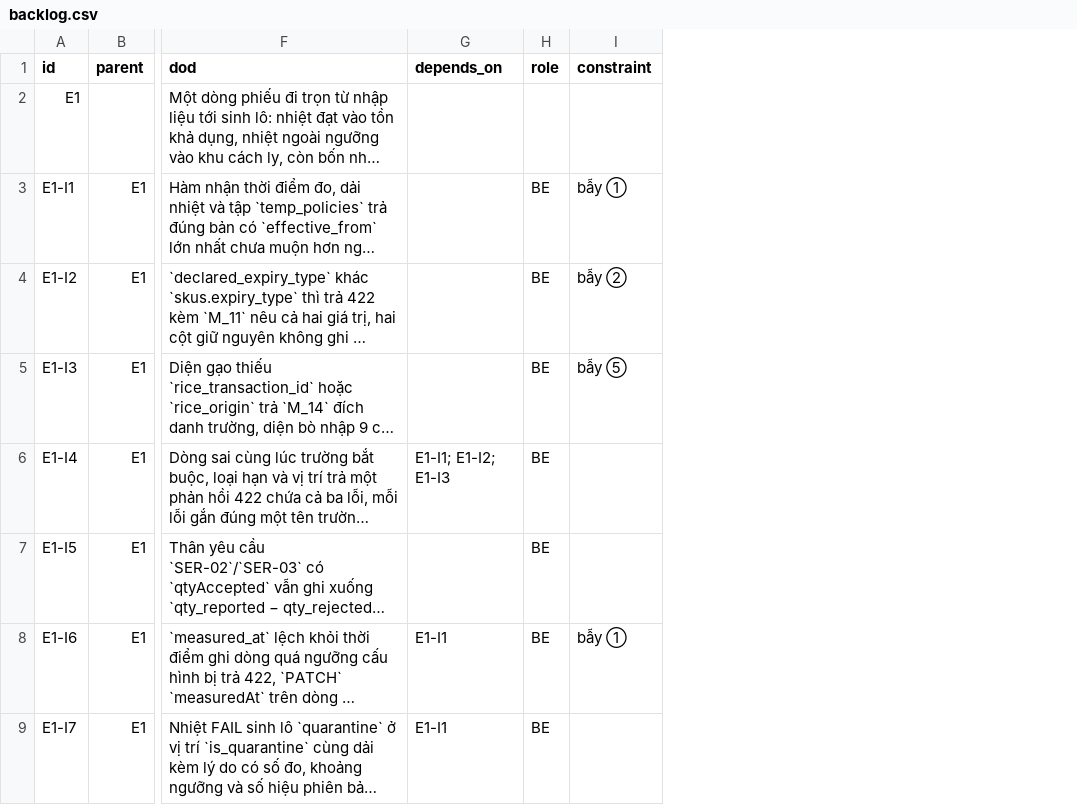
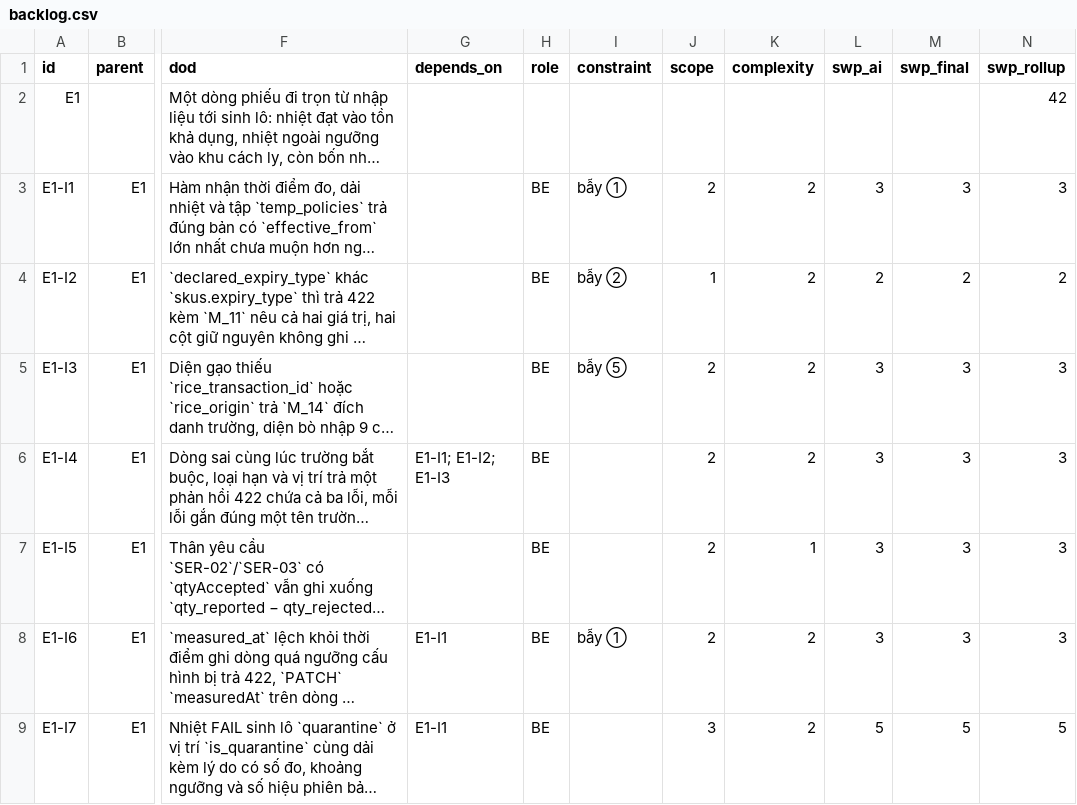
Before and after one commit to vandt-0395-01/lab5-coldchain-B120395, a CSV file: backlog.csv, drawn as a sheet; only a part is shown, gaps mark what is left out; long unchanged cells end in …; the diff names each change by its address in the sheet, - before the commit and + after, or states it on an @@ line.

```diff
--- a/backlog.csv
+++ b/backlog.csv
+column J (scope), rows 3-9: 2 | 1 | 2 | 2 | 2 | 2 | 3
+column K (complexity), rows 3-9: 2 | 2 | 2 | 2 | 1 | 2 | 2
+column L (swp_ai), rows 3-9: 3 | 2 | 3 | 3 | 3 | 3 | 5
+column M (swp_final), rows 3-9: 3 | 2 | 3 | 3 | 3 | 3 | 5
+column N (swp_rollup), rows 2-9: 42 | 3 | 2 | 3 | 3 | 3 | 3 | 5
```
Also changed, not shown: 3 other files.
